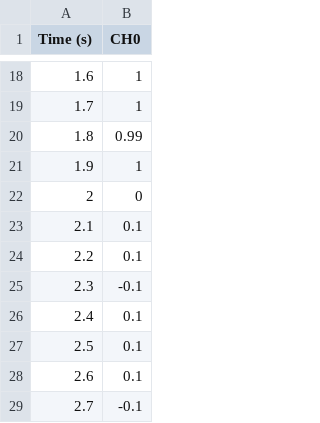
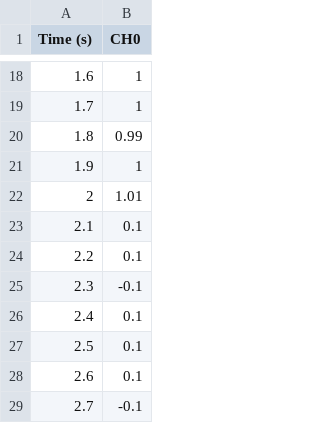
Before and after one commit to KarthikAbiram/Tarzan, a CSV file: sample/input.csv, drawn as a sheet; only a part is shown, gaps mark what is left out.

```diff
--- a/sample/input.csv
+++ b/sample/input.csv
@@ -21,3 +21,3 @@ Time (s),CH0
 1.9,1
-2,0
+2,1.01
 2.1,0.1
```
Also changed, not shown: sample/output.csv, 1 other file.
